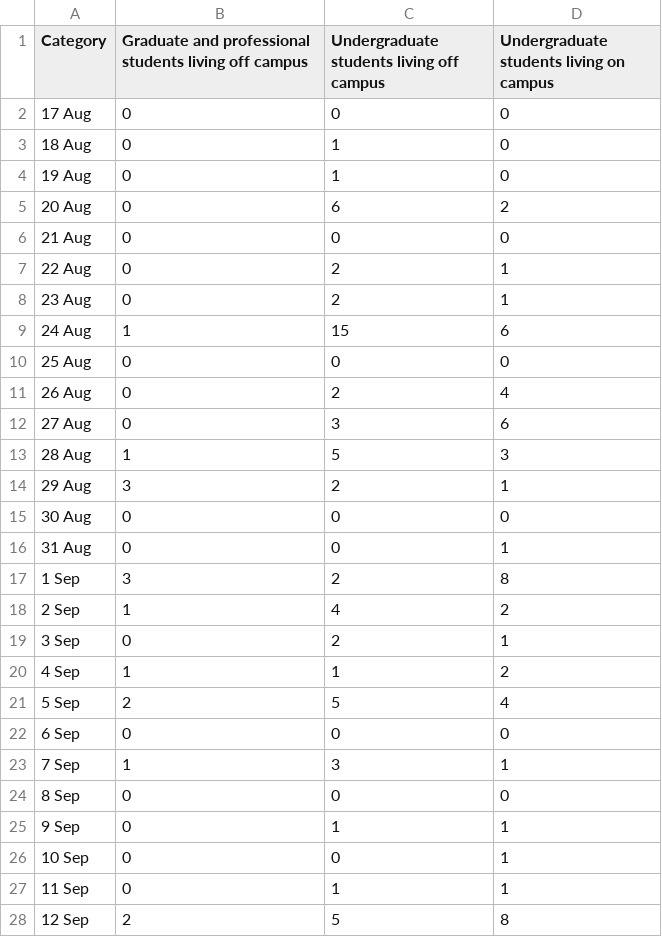
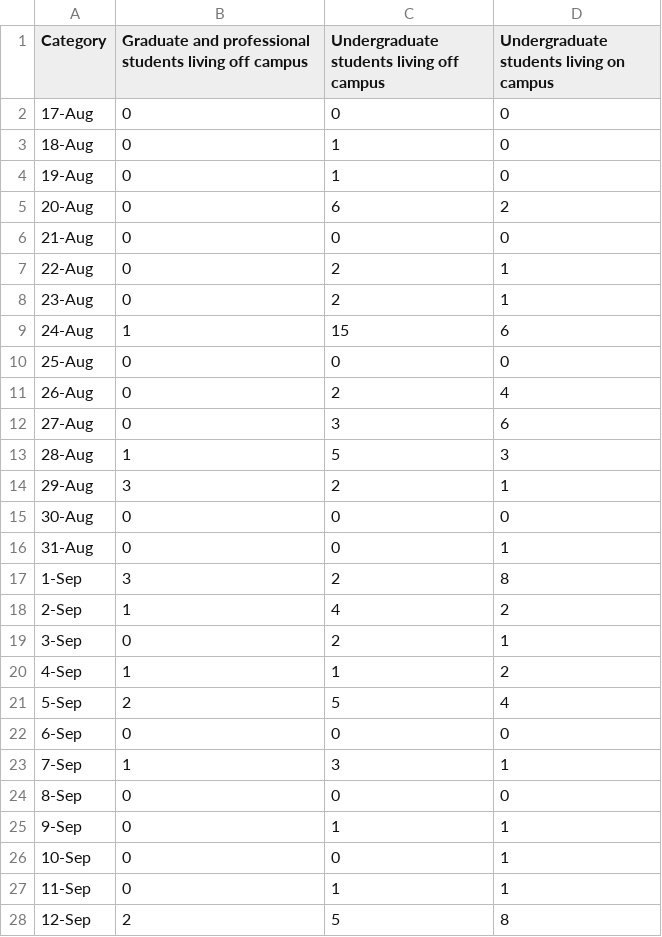
Before and after one commit to aadibajpai/hustler-coronavirus, a CSV file: daily-student-cases.csv, drawn as a sheet; only a part is shown; the diff covers the shown part only.

Commit message:
Update daily-student-cases.csv

```diff
--- a/daily-student-cases.csv
+++ b/daily-student-cases.csv
@@ -1,28 +1,28 @@
 Category,Graduate and professional students living off campus,Undergraduate students living off campus,Undergraduate students living on campus
-17 Aug,0,0,0
-18 Aug,0,1,0
-19 Aug,0,1,0
-20 Aug,0,6,2
-21 Aug,0,0,0
-22 Aug,0,2,1
-23 Aug,0,2,1
-24 Aug,1,15,6
-25 Aug,0,0,0
-26 Aug,0,2,4
-27 Aug,0,3,6
-28 Aug,1,5,3
-29 Aug,3,2,1
-30 Aug,0,0,0
-31 Aug,0,0,1
-1 Sep,3,2,8
-2 Sep,1,4,2
-3 Sep,0,2,1
-4 Sep,1,1,2
-5 Sep,2,5,4
-6 Sep,0,0,0
-7 Sep,1,3,1
-8 Sep,0,0,0
-9 Sep,0,1,1
-10 Sep,0,0,1
-11 Sep,0,1,1
-12 Sep,2,5,8
+17-Aug,0,0,0
+18-Aug,0,1,0
+19-Aug,0,1,0
+20-Aug,0,6,2
+21-Aug,0,0,0
+22-Aug,0,2,1
+23-Aug,0,2,1
+24-Aug,1,15,6
+25-Aug,0,0,0
+26-Aug,0,2,4
+27-Aug,0,3,6
+28-Aug,1,5,3
+29-Aug,3,2,1
+30-Aug,0,0,0
+31-Aug,0,0,1
+1-Sep,3,2,8
+2-Sep,1,4,2
+3-Sep,0,2,1
+4-Sep,1,1,2
+5-Sep,2,5,4
+6-Sep,0,0,0
+7-Sep,1,3,1
+8-Sep,0,0,0
+9-Sep,0,1,1
+10-Sep,0,0,1
+11-Sep,0,1,1
+12-Sep,2,5,8
```
Also changed, not shown: 7 added rows and 1 edited cell elsewhere in this file.
